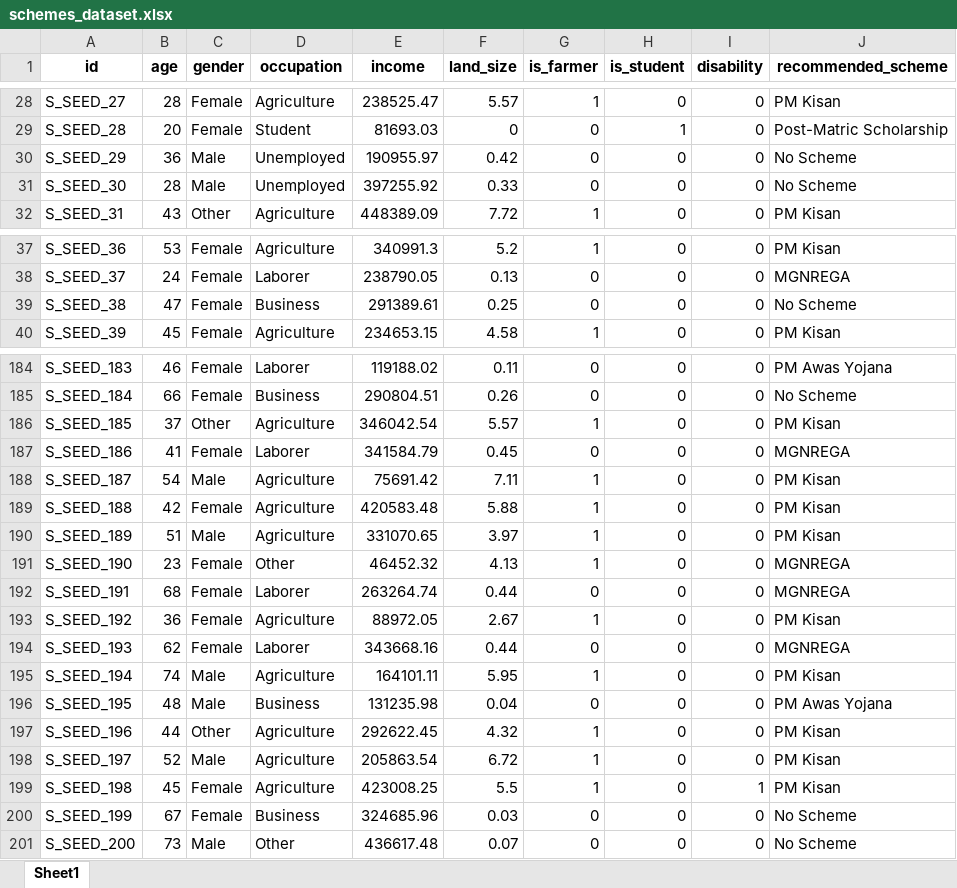
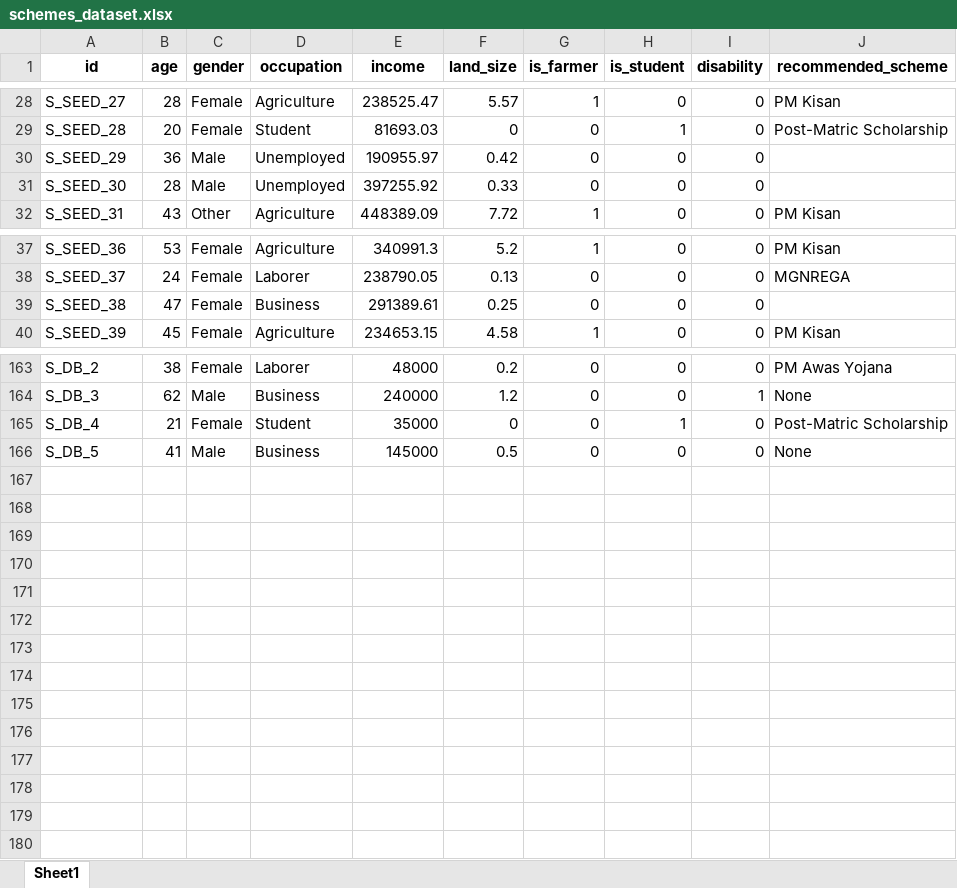
Before and after one commit to SmartRuralApp/SmartRuralApp, an Excel workbook: datasets/schemes_dataset.xlsx, sheet Sheet1, drawn as a sheet; only a part is shown, gaps mark what is left out; values as stored, in another font and other column widths than the file's, no borders; removed rows and columns are numbered as before the commit, all else as after; the diff covers the shown part only; the diff names each change by its address in the sheet, - before the commit and + after, or states it on an @@ line.

```diff
--- a/datasets/schemes_dataset.xlsx (sheet Sheet1)
+++ b/datasets/schemes_dataset.xlsx (sheet Sheet1)
-J30:J31 (recommended_scheme): No Scheme
+J30:J31 (recommended_scheme): (empty)
-J39 (recommended_scheme): No Scheme
+J39 (recommended_scheme): (empty)
-A163 (id): S_SEED_183
+A163 (id): S_DB_2
-B163 (age): 46
+B163 (age): 38
-E163 (income): 119188.02
+E163 (income): 48000
-F163 (land_size): 0.11
+F163 (land_size): 0.2
-row 185: S_SEED_184 | 66 | Female | Business | 290804.51 | 0.26 | 0 | 0 | 0 | No Scheme
-row 186: S_SEED_185 | 37 | Other | Agriculture | 346042.54 | 5.57 | 1 | 0 | 0 | PM Kisan
-row 187: S_SEED_186 | 41 | Female | Laborer | 341584.79 | 0.45 | 0 | 0 | 0 | MGNREGA
-row 188: S_SEED_187 | 54 | Male | Agriculture | 75691.42 | 7.11 | 1 | 0 | 0 | PM Kisan
-row 189: S_SEED_188 | 42 | Female | Agriculture | 420583.48 | 5.88 | 1 | 0 | 0 | PM Kisan
-row 190: S_SEED_189 | 51 | Male | Agriculture | 331070.65 | 3.97 | 1 | 0 | 0 | PM Kisan
-row 191: S_SEED_190 | 23 | Female | Other | 46452.32 | 4.13 | 1 | 0 | 0 | MGNREGA
-row 192: S_SEED_191 | 68 | Female | Laborer | 263264.74 | 0.44 | 0 | 0 | 0 | MGNREGA
-row 193: S_SEED_192 | 36 | Female | Agriculture | 88972.05 | 2.67 | 1 | 0 | 0 | PM Kisan
-row 194: S_SEED_193 | 62 | Female | Laborer | 343668.16 | 0.44 | 0 | 0 | 0 | MGNREGA
-row 195: S_SEED_194 | 74 | Male | Agriculture | 164101.11 | 5.95 | 1 | 0 | 0 | PM Kisan
+row 164: S_DB_3 | 62 | Male | Business | 240000 | 1.2 | 0 | 0 | 1 | None
+row 165: S_DB_4 | 21 | Female | Student | 35000 | 0 | 0 | 1 | 0 | Post-Matric Scholarship
-A166 (id): S_SEED_195
+A166 (id): S_DB_5
-B166 (age): 48
+B166 (age): 41
-E166 (income): 131235.98
+E166 (income): 145000
-F166 (land_size): 0.04
+F166 (land_size): 0.5
-J166 (recommended_scheme): PM Awas Yojana
+J166 (recommended_scheme): None
-row 197: S_SEED_196 | 44 | Other | Agriculture | 292622.45 | 4.32 | 1 | 0 | 0 | PM Kisan
-row 198: S_SEED_197 | 52 | Male | Agriculture | 205863.54 | 6.72 | 1 | 0 | 0 | PM Kisan
-row 199: S_SEED_198 | 45 | Female | Agriculture | 423008.25 | 5.5 | 1 | 0 | 1 | PM Kisan
-row 200: S_SEED_199 | 67 | Female | Business | 324685.96 | 0.03 | 0 | 0 | 0 | No Scheme
-row 201: S_SEED_200 | 73 | Male | Other | 436617.48 | 0.07 | 0 | 0 | 0 | No Scheme
```
Also changed, not shown: 21 removed rows and 28 edited cells elsewhere in this sheet, datasets/tax_dataset.xlsx, 43 other files.
